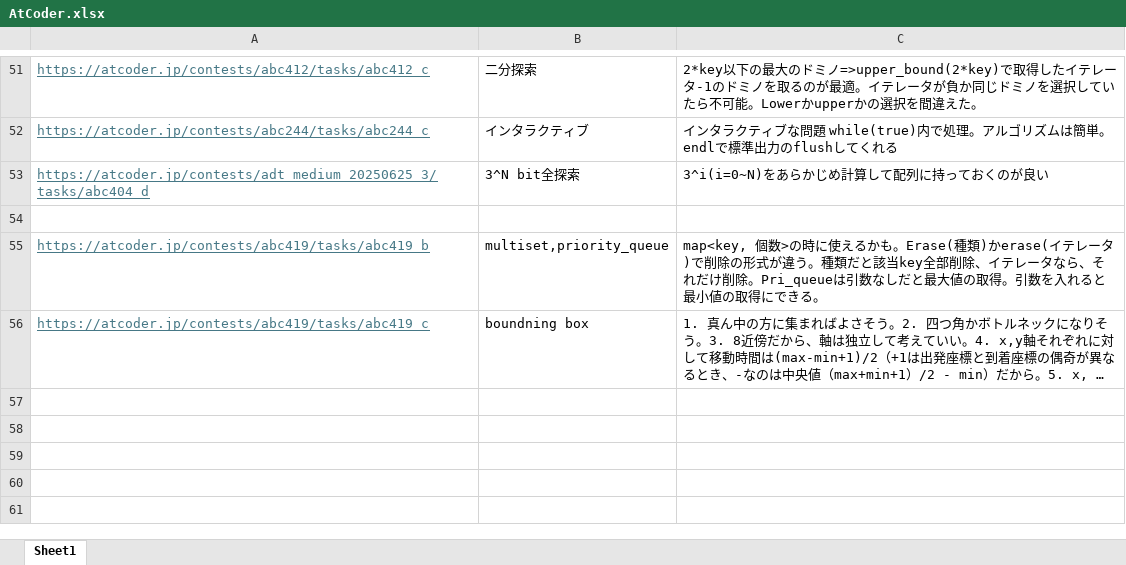
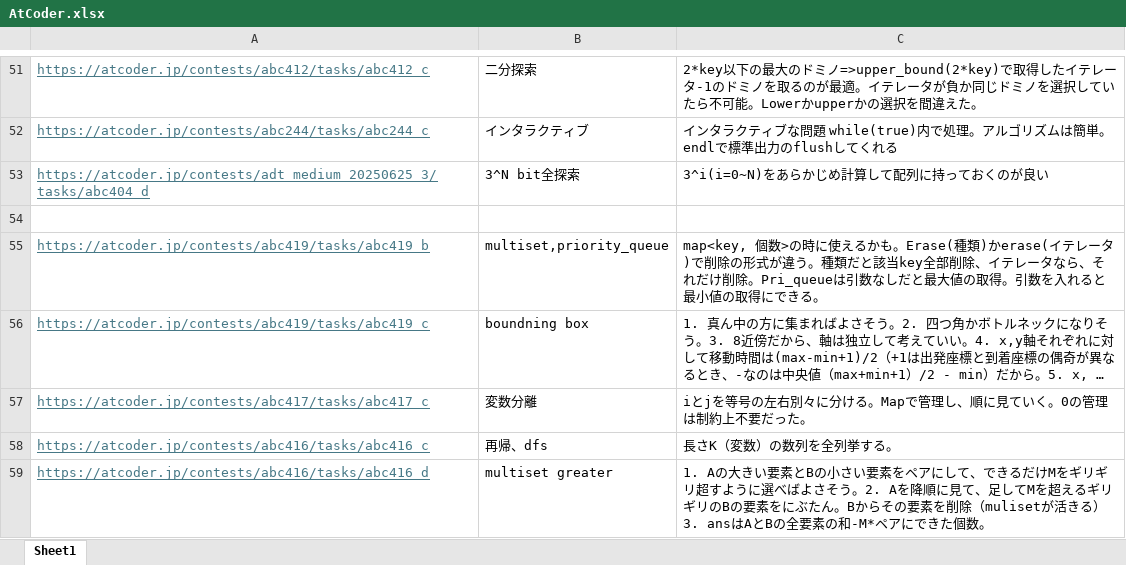
Before and after one commit to KeeK-ee/AtCoder, an Excel workbook: AtCoder.xlsx, sheet Sheet1, drawn as a sheet; only a part is shown, gaps mark what is left out; long unchanged cells end in …; values as stored, in another font and other column widths than the file's, no borders; the diff names each change by its address in the sheet, - before the commit and + after, or states it on an @@ line.

```diff
--- a/AtCoder.xlsx (sheet Sheet1)
+++ b/AtCoder.xlsx (sheet Sheet1)
+row 57: https://atcoder.jp/contests/abc417/tasks/abc417_c | 変数分離 | iとjを等号の左右別々に分ける。Mapで管理し、順に見ていく。0の管理は制約上不要だった。
+row 58: https://atcoder.jp/contests/abc416/tasks/abc416_c | 再帰、dfs | 長さK（変数）の数列を全列挙する。
+row 59: https://atcoder.jp/contests/abc416/tasks/abc416_d | multiset greater | 1. Aの大きい要素とBの小さい要素をペアにして、できるだけMをギリギリ超すように選べばよさそう。2. Aを降順に見て、足してMを超えるギリギリのBの要素をにぶたん。Bからその要素を削除（mulisetが活きる）3. ansはAとBの全要素の和-M*ペアにできた個数。
```
Also changed, not shown: 8 other files.
